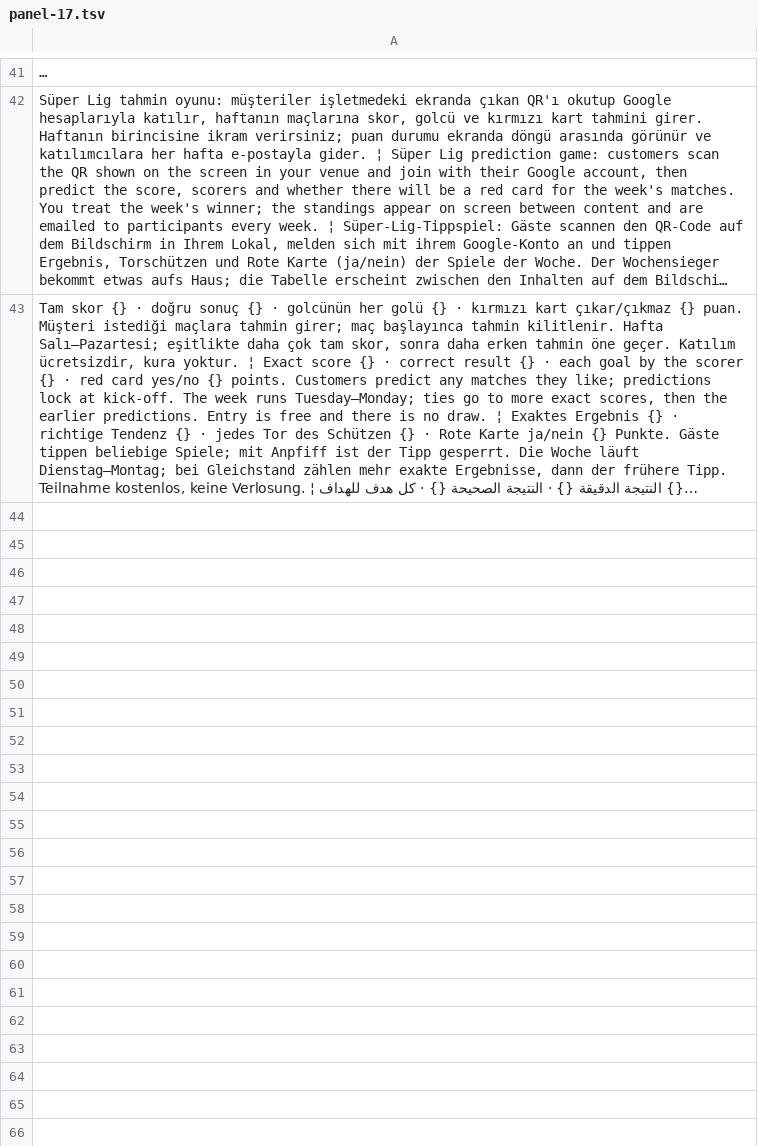
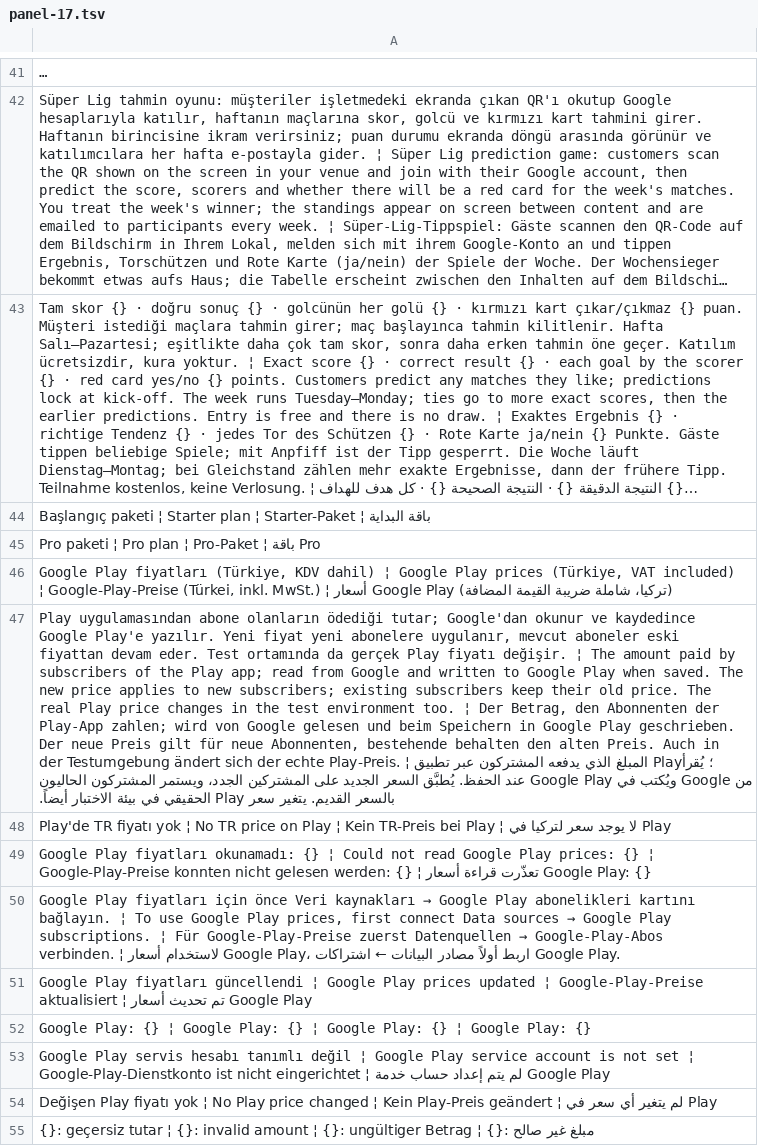
Before and after one commit to ooemir23/screenpano.com, a TSV file: tools/i18n/panel-17.tsv, drawn as a sheet; only a part is shown, gaps mark what is left out; long unchanged cells end in …; the diff names each change by its address in the sheet, - before the commit and + after, or states it on an @@ line.

```diff
--- a/tools/i18n/panel-17.tsv
+++ b/tools/i18n/panel-17.tsv
+row 44: Başlangıç paketi ¦ Starter plan ¦ Starter-Paket ¦ باقة البداية
+row 45: Pro paketi ¦ Pro plan ¦ Pro-Paket ¦ باقة Pro
+row 46: Google Play fiyatları (Türkiye, KDV dahil) ¦ Google Play prices (Türkiye, VAT included) ¦ Google-Play-Preise (Türkei, inkl. MwSt.) ¦ أسعار Google Play (تركيا، شاملة ضريبة القيمة المضافة)
+row 47: Play uygulamasından abone olanların ödediği tutar; Google'dan okunur ve kaydedince Google Play'e yazılır. Yeni fiyat yeni abonelere uygulanır, mevcut aboneler eski fiyattan devam eder. Test ortamında da gerçek Play fiyatı değişir. ¦ The amount paid by subscribers of the Play app; read from Google and written to Google Play when saved. The new price applies to new subscribers; existing subscribers keep their old price. The real Play price changes in the test environment too. ¦ Der Betrag, den Abonnenten der Play-App zahlen; wird von Google gelesen und beim Speichern in Google Play geschrieben. Der neue Preis gilt für neue Abonnenten, bestehende behalten den alten Preis. Auch in der Testumgebung ändert sich der echte Play-Preis. ¦ المبلغ الذي يدفعه المشتركون عبر تطبيق Play؛ يُقرأ من Google ويُكتب في Google Play عند الحفظ. يُطبَّق السعر الجديد على المشتركين الجدد، ويستمر المشتركون الحاليون بالسعر القديم. يتغير سعر Play الحقيقي في بيئة الاختبار أيضاً.
+row 48: Play'de TR fiyatı yok ¦ No TR price on Play ¦ Kein TR-Preis bei Play ¦ لا يوجد سعر لتركيا في Play
+row 49: Google Play fiyatları okunamadı: {} ¦ Could not read Google Play prices: {} ¦ Google-Play-Preise konnten nicht gelesen werden: {} ¦ تعذّرت قراءة أسعار Google Play: {}
+row 50: Google Play fiyatları için önce Veri kaynakları → Google Play abonelikleri kartını bağlayın. ¦ To use Google Play prices, first connect Data sources → Google Play subscriptions. ¦ Für Google-Play-Preise zuerst Datenquellen → Google-Play-Abos verbinden. ¦ لاستخدام أسعار Google Play، اربط أولاً مصادر البيانات ← اشتراكات Google Play.
+row 51: Google Play fiyatları güncellendi ¦ Google Play prices updated ¦ Google-Play-Preise aktualisiert ¦ تم تحديث أسعار Google Play
+row 52: Google Play: {} ¦ Google Play: {} ¦ Google Play: {} ¦ Google Play: {}
+row 53: Google Play servis hesabı tanımlı değil ¦ Google Play service account is not set ¦ Google-Play-Dienstkonto ist nicht eingerichtet ¦ لم يتم إعداد حساب خدمة Google Play
+row 54: Değişen Play fiyatı yok ¦ No Play price changed ¦ Kein Play-Preis geändert ¦ لم يتغير أي سعر في Play
+row 55: {}: geçersiz tutar ¦ {}: invalid amount ¦ {}: ungültiger Betrag ¦ {}: مبلغ غير صالح
```
Also changed, not shown: 7 other files.
